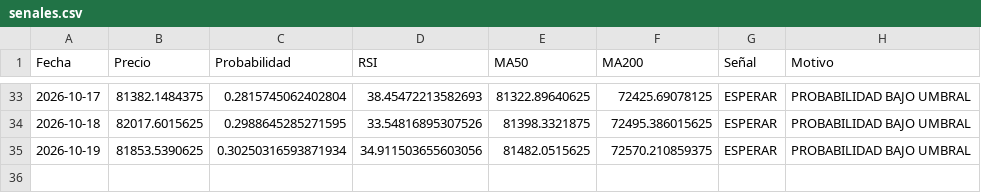
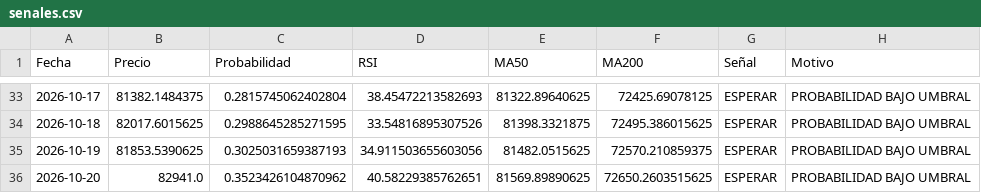
Before and after one commit to user12202912-hue/BTC-AI-BOT, a CSV file: senales.csv, drawn as a sheet; only a part is shown, gaps mark what is left out.

```diff
--- a/senales.csv
+++ b/senales.csv
@@ -34,2 +34,3 @@ Fecha,Precio,Probabilidad,RSI,MA50,MA200,Señal,Motivo
 2026-10-18,82017.6015625,0.2988645285271595,33.54816895307526,81398.3321875,72495.386015625,ESPERAR,PROBABILIDAD BAJO UMBRAL
-2026-10-19,81853.5390625,0.30250316593871934,34.911503655603056,81482.0515625,72570.210859375,ESPERAR,PROBABILIDAD BAJO UMBRAL
+2026-10-19,81853.5390625,0.3025031659387193,34.911503655603056,81482.0515625,72570.210859375,ESPERAR,PROBABILIDAD BAJO UMBRAL
+2026-10-20,82941.0,0.3523426104870962,40.58229385762651,81569.89890625,72650.2603515625,ESPERAR,PROBABILIDAD BAJO UMBRAL
```
Also changed, not shown: equity.csv, log.csv, 1 other file.
